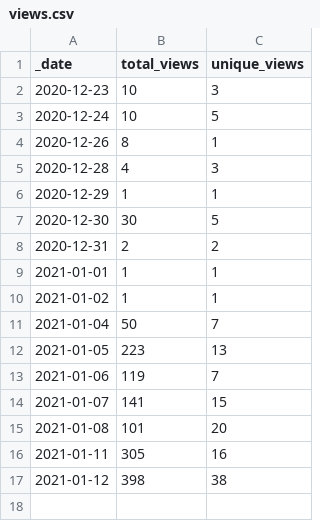
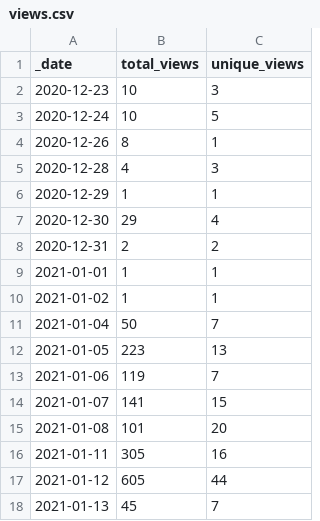
Before and after one commit to microsoft/PartnerResources, a CSV file: traffic/views.csv, drawn as a sheet.

Commit message:
GitHub traffic

```diff
--- a/traffic/views.csv
+++ b/traffic/views.csv
@@ -6,3 +6,3 @@ _date,total_views,unique_views
 2020-12-29,1,1
-2020-12-30,30,5
+2020-12-30,29,4
 2020-12-31,2,2
@@ -16,2 +16,3 @@ _date,total_views,unique_views
 2021-01-11,305,16
-2021-01-12,398,38
+2021-01-12,605,44
+2021-01-13,45,7
```
Also changed, not shown: traffic/clones.csv, 1 other file.
